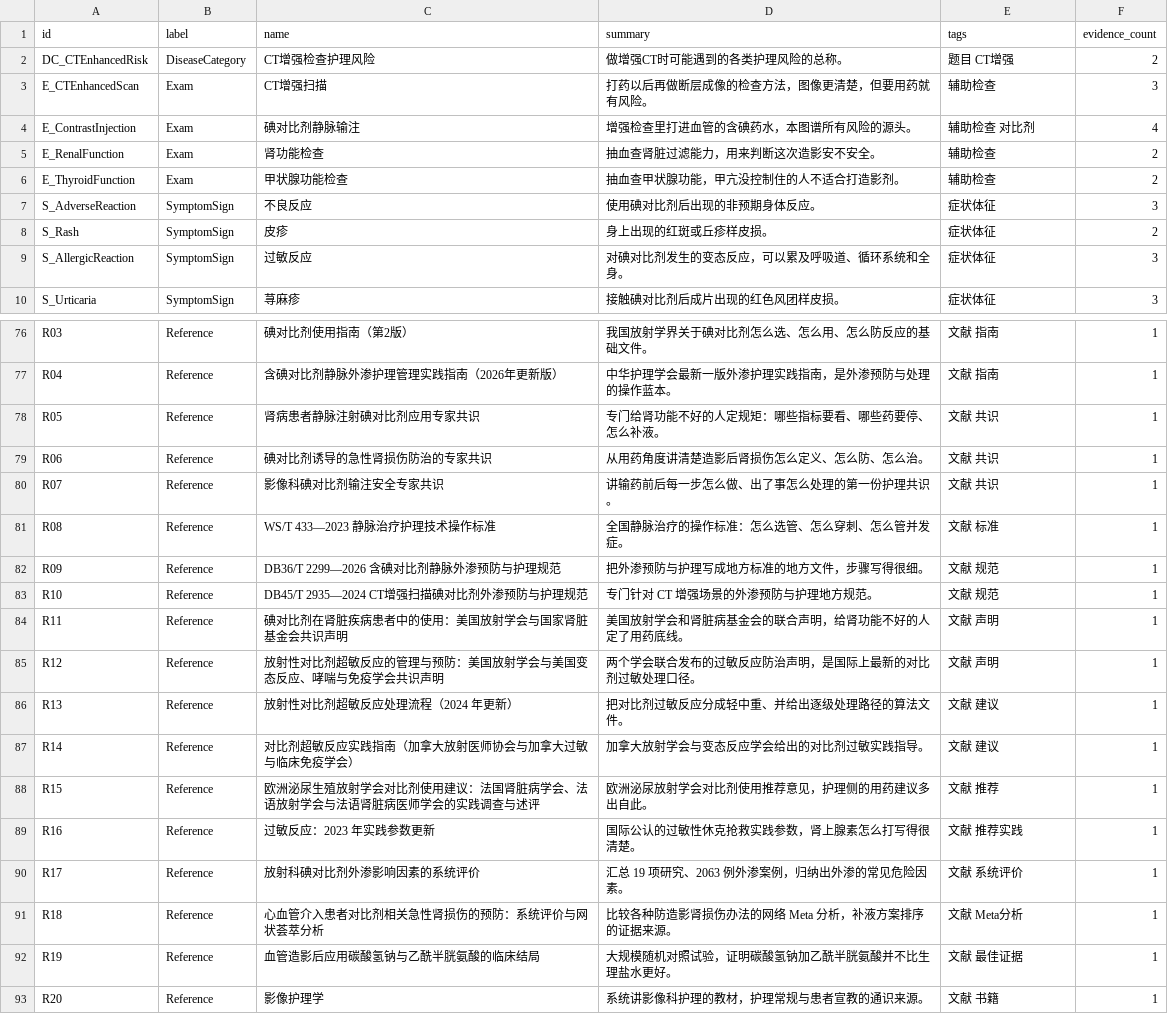
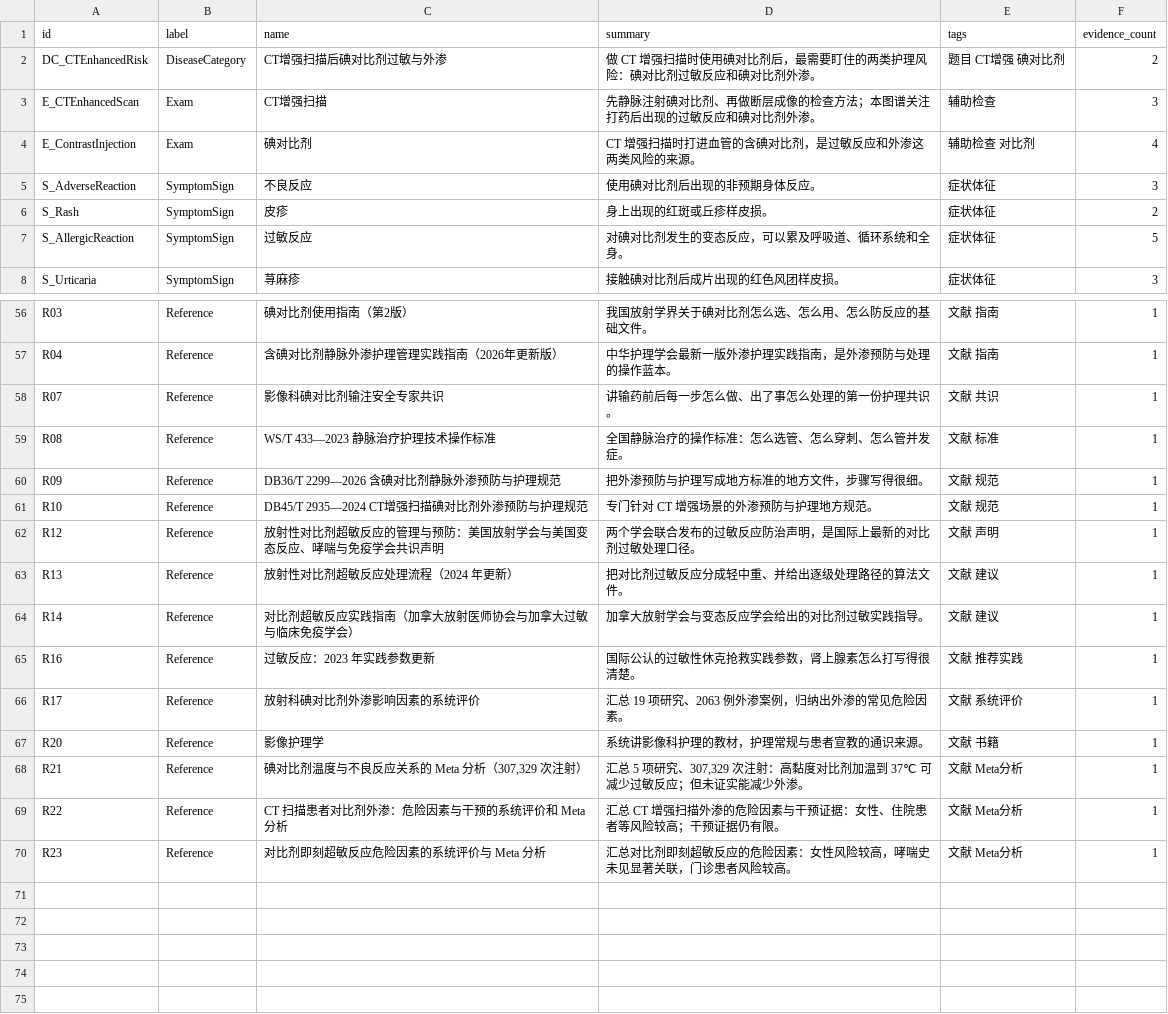
Before and after one commit to zuhexn/nursing-knowledge-graph, a CSV file: topic-01-kg/neo4j/nodes.csv, drawn as a sheet; only a part is shown, gaps mark what is left out; the diff covers the shown part only.

Commit message:
fix(content): focus topic-01 on contrast allergy and extravasation
Mobile reading model: triage-first patient warnings, breadcrumbed path cards with relations grouped by type/direction, evidence section folded, ego network with capped neighbors, evidence edges hidden by default, data-driven search chips. Rebuilt from the rnd delivery; data files unchanged.

```diff
--- a/topic-01-kg/neo4j/nodes.csv
+++ b/topic-01-kg/neo4j/nodes.csv
@@ -1,10 +1,8 @@
 id,label,name,summary,tags,evidence_count
-DC_CTEnhancedRisk,DiseaseCategory,CT增强检查护理风险,做增强CT时可能遇到的各类护理风险的总称。,题目 CT增强,2
-E_CTEnhancedScan,Exam,CT增强扫描,打药以后再做断层成像的检查方法，图像更清楚，但要用药就有风险。,辅助检查,3
-E_ContrastInjection,Exam,碘对比剂静脉输注,增强检查里打进血管的含碘药水，本图谱所有风险的源头。,辅助检查 对比剂,4
-E_RenalFunction,Exam,肾功能检查,抽血查肾脏过滤能力，用来判断这次造影安不安全。,辅助检查,2
-E_ThyroidFunction,Exam,甲状腺功能检查,抽血查甲状腺功能，甲亢没控制住的人不适合打造影剂。,辅助检查,2
+DC_CTEnhancedRisk,DiseaseCategory,CT增强扫描后碘对比剂过敏与外渗,做 CT 增强扫描时使用碘对比剂后，最需要盯住的两类护理风险：碘对比剂过敏反应和碘对比剂外渗。,题目 CT增强 碘对比剂,2
+E_CTEnhancedScan,Exam,CT增强扫描,先静脉注射碘对比剂、再做断层成像的检查方法；本图谱关注打药后出现的过敏反应和碘对比剂外渗。,辅助检查,3
+E_ContrastInjection,Exam,碘对比剂,CT 增强扫描时打进血管的含碘对比剂，是过敏反应和外渗这两类风险的来源。,辅助检查 对比剂,4
 S_AdverseReaction,SymptomSign,不良反应,使用碘对比剂后出现的非预期身体反应。,症状体征,3
 S_Rash,SymptomSign,皮疹,身上出现的红斑或丘疹样皮损。,症状体征,2
-S_AllergicReaction,SymptomSign,过敏反应,对碘对比剂发生的变态反应，可以累及呼吸道、循环系统和全身。,症状体征,3
+S_AllergicReaction,SymptomSign,过敏反应,对碘对比剂发生的变态反应，可以累及呼吸道、循环系统和全身。,症状体征,5
 S_Urticaria,SymptomSign,荨麻疹,接触碘对比剂后成片出现的红色风团样皮损。,症状体征,3
@@ -77,4 +57,2 @@ R03,Reference,碘对比剂使用指南（第2版）,我国放射学界关于碘
 R04,Reference,含碘对比剂静脉外渗护理管理实践指南（2026年更新版）,中华护理学会最新一版外渗护理实践指南，是外渗预防与处理的操作蓝本。,文献 指南,1
-R05,Reference,肾病患者静脉注射碘对比剂应用专家共识,专门给肾功能不好的人定规矩：哪些指标要看、哪些药要停、怎么补液。,文献 共识,1
-R06,Reference,碘对比剂诱导的急性肾损伤防治的专家共识,从用药角度讲清楚造影后肾损伤怎么定义、怎么防、怎么治。,文献 共识,1
 R07,Reference,影像科碘对比剂输注安全专家共识,讲输药前后每一步怎么做、出了事怎么处理的第一份护理共识。,文献 共识,1
@@ -83,3 +61,2 @@ R09,Reference,DB36/T 2299—2026 含碘对比剂静脉外渗预防与护理规
 R10,Reference,DB45/T 2935—2024 CT增强扫描碘对比剂外渗预防与护理规范,专门针对 CT 增强场景的外渗预防与护理地方规范。,文献 规范,1
-R11,Reference,碘对比剂在肾脏疾病患者中的使用：美国放射学会与国家肾脏基金会共识声明,美国放射学会和肾脏病基金会的联合声明，给肾功能不好的人定了用药底线。,文献 声明,1
 R12,Reference,放射性对比剂超敏反应的管理与预防：美国放射学会与美国变态反应、哮喘与免疫学会共识声明,两个学会联合发布的过敏反应防治声明，是国际上最新的对比剂过敏处理口径。,文献 声明,1
@@ -87,7 +64,7 @@ R13,Reference,放射性对比剂超敏反应处理流程（2024 年更新）,把
 R14,Reference,对比剂超敏反应实践指南（加拿大放射医师协会与加拿大过敏与临床免疫学会）,加拿大放射学会与变态反应学会给出的对比剂过敏实践指导。,文献 建议,1
-R15,Reference,欧洲泌尿生殖放射学会对比剂使用建议：法国肾脏病学会、法语放射学会与法语肾脏病医师学会的实践调查与述评,欧洲泌尿放射学会对比剂使用推荐意见，护理侧的用药建议多出自此。,文献 推荐,1
 R16,Reference,过敏反应：2023 年实践参数更新,国际公认的过敏性休克抢救实践参数，肾上腺素怎么打写得很清楚。,文献 推荐实践,1
 R17,Reference,放射科碘对比剂外渗影响因素的系统评价,汇总 19 项研究、2063 例外渗案例，归纳出外渗的常见危险因素。,文献 系统评价,1
-R18,Reference,心血管介入患者对比剂相关急性肾损伤的预防：系统评价与网状荟萃分析,比较各种防造影肾损伤办法的网络 Meta 分析，补液方案排序的证据来源。,文献 Meta分析,1
-R19,Reference,血管造影后应用碳酸氢钠与乙酰半胱氨酸的临床结局,大规模随机对照试验，证明碳酸氢钠加乙酰半胱氨酸并不比生理盐水更好。,文献 最佳证据,1
 R20,Reference,影像护理学,系统讲影像科护理的教材，护理常规与患者宣教的通识来源。,文献 书籍,1
+R21,Reference,"碘对比剂温度与不良反应关系的 Meta 分析（307,329 次注射）","汇总 5 项研究、307,329 次注射：高黏度对比剂加温到 37℃ 可减少过敏反应；但未证实能减少外渗。",文献 Meta分析,1
+R22,Reference,CT 扫描患者对比剂外渗：危险因素与干预的系统评价和 Meta 分析,汇总 CT 增强扫描外渗的危险因素与干预证据：女性、住院患者等风险较高；干预证据仍有限。,文献 Meta分析,1
+R23,Reference,对比剂即刻超敏反应危险因素的系统评价与 Meta 分析,汇总对比剂即刻超敏反应的危险因素：女性风险较高，哮喘史未见显著关联，门诊患者风险较高。,文献 Meta分析,1
```
Also changed, not shown: 18 removed rows and 6 edited cells elsewhere in this file, 14 other files.
